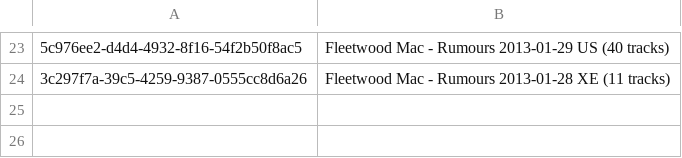
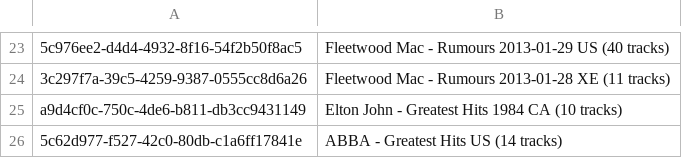
Before and after one commit to metabrainz/picard, a TSV file: scripts/eval_matching/corpus/releases.tsv, drawn as a sheet; only a part is shown, gaps mark what is left out; the diff names each change by its address in the sheet, - before the commit and + after, or states it on an @@ line.

Commit message:
eval_matching: add same-title-different-artist scenario
Add 'Greatest Hits' by three different artists:
- Elton John (1984 CA, 10 tracks)
- ABBA (US, 14 tracks)
- Queen (1981 US, 14 tracks — already in corpus)

Tests that artist matching correctly discriminates releases with
identical titles but different artists. All 66 test cases pass (100%)
across all degradation patterns — even with missing/corrupted artist
tags, the combination of other signals (barcode, catno, track count,
date) is sufficient.

```diff
--- a/scripts/eval_matching/corpus/releases.tsv
+++ b/scripts/eval_matching/corpus/releases.tsv
+row 25: a9d4cf0c-750c-4de6-b811-db3cc9431149 | Elton John - Greatest Hits 1984 CA (10 tracks)
+row 26: 5c62d977-f527-42c0-80db-c1a6ff17841e | ABBA - Greatest Hits US (14 tracks)
```
Also changed, not shown: 3 other files.
